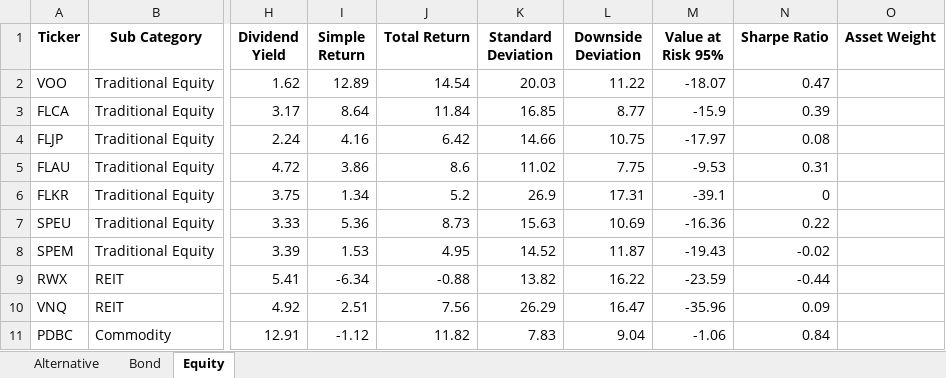
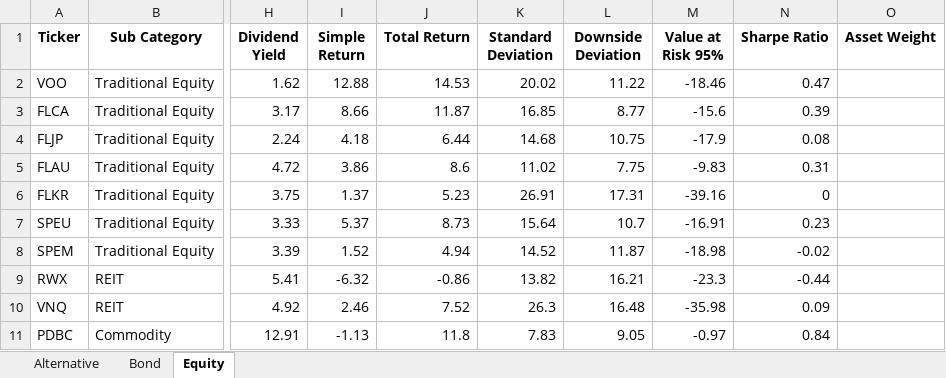
Before and after one commit to whoxamxl/AssetAllocationPy, an Excel workbook: src/ETF.xlsx, sheet Equity, drawn as a sheet; only a part is shown, gaps mark what is left out; values as stored, in another font and other column widths than the file's, no borders; the diff names each change by its address in the sheet, - before the commit and + after, or states it on an @@ line.

Commit message:
fix excel_writer.py and excel_reader.py for new structure

```diff
--- a/src/ETF.xlsx (sheet Equity)
+++ b/src/ETF.xlsx (sheet Equity)
-I2 (Simple Return): 12.89
+I2 (Simple Return): 12.88
-J2 (Total Return): 14.54
+J2 (Total Return): 14.53
-K2 (Standard Deviation): 20.03
+K2 (Standard Deviation): 20.02
-M2 (Value at Risk 95%): -18.07
+M2 (Value at Risk 95%): -18.46
-I3 (Simple Return): 8.64
+I3 (Simple Return): 8.66
-J3 (Total Return): 11.84
+J3 (Total Return): 11.87
-M3 (Value at Risk 95%): -15.9
+M3 (Value at Risk 95%): -15.6
-I4 (Simple Return): 4.16
+I4 (Simple Return): 4.18
-J4 (Total Return): 6.42
+J4 (Total Return): 6.44
-K4 (Standard Deviation): 14.66
+K4 (Standard Deviation): 14.68
-M4 (Value at Risk 95%): -17.97
+M4 (Value at Risk 95%): -17.9
-M5 (Value at Risk 95%): -9.53
+M5 (Value at Risk 95%): -9.83
-I6 (Simple Return): 1.34
+I6 (Simple Return): 1.37
-J6 (Total Return): 5.2
+J6 (Total Return): 5.23
-K6 (Standard Deviation): 26.9
+K6 (Standard Deviation): 26.91
-M6 (Value at Risk 95%): -39.1
+M6 (Value at Risk 95%): -39.16
-I7 (Simple Return): 5.36
+I7 (Simple Return): 5.37
-K7 (Standard Deviation): 15.63
+K7 (Standard Deviation): 15.64
-L7 (Downside Deviation): 10.69
+L7 (Downside Deviation): 10.7
-M7 (Value at Risk 95%): -16.36
+M7 (Value at Risk 95%): -16.91
-N7 (Sharpe Ratio): 0.22
+N7 (Sharpe Ratio): 0.23
-I8 (Simple Return): 1.53
+I8 (Simple Return): 1.52
-J8 (Total Return): 4.95
+J8 (Total Return): 4.94
-M8 (Value at Risk 95%): -19.43
+M8 (Value at Risk 95%): -18.98
-I9 (Simple Return): -6.34
+I9 (Simple Return): -6.32
-J9 (Total Return): -0.88
+J9 (Total Return): -0.86
-L9 (Downside Deviation): 16.22
+L9 (Downside Deviation): 16.21
-M9 (Value at Risk 95%): -23.59
+M9 (Value at Risk 95%): -23.3
-I10 (Simple Return): 2.51
+I10 (Simple Return): 2.46
-J10 (Total Return): 7.56
+J10 (Total Return): 7.52
-K10 (Standard Deviation): 26.29
+K10 (Standard Deviation): 26.3
-L10 (Downside Deviation): 16.47
+L10 (Downside Deviation): 16.48
-M10 (Value at Risk 95%): -35.96
+M10 (Value at Risk 95%): -35.98
-I11 (Simple Return): -1.12
+I11 (Simple Return): -1.13
-J11 (Total Return): 11.82
+J11 (Total Return): 11.8
-L11 (Downside Deviation): 9.04
+L11 (Downside Deviation): 9.05
-M11 (Value at Risk 95%): -1.06
+M11 (Value at Risk 95%): -0.97
```
Also changed, not shown: sheet Alternative, sheet Bond, 13 other files.
